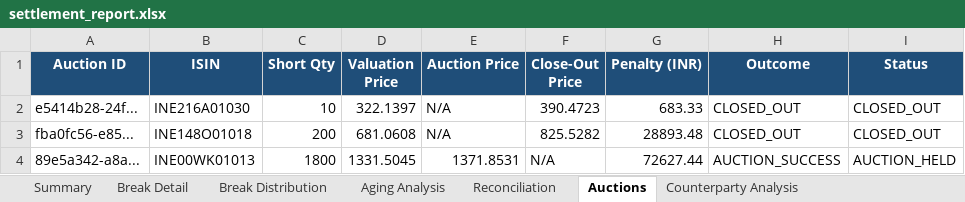
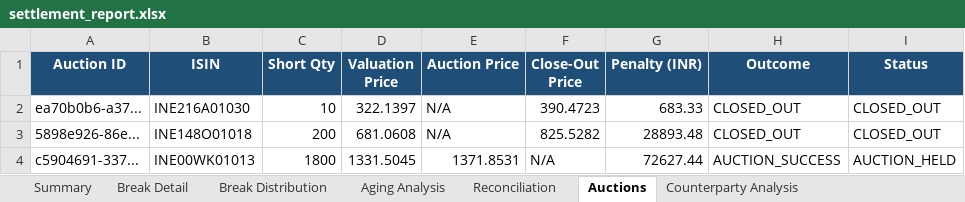
Before and after one commit to anubhav0499-bit/trade-settlement-operations, an Excel workbook: data/generated/settlement_report.xlsx, sheet Auctions, drawn as a sheet; values as stored, in another font and other column widths than the file's, no borders; the diff names each change by its address in the sheet, - before the commit and + after, or states it on an @@ line.

```diff
--- a/data/generated/settlement_report.xlsx (sheet Auctions)
+++ b/data/generated/settlement_report.xlsx (sheet Auctions)
-A2 (Auction ID): e5414b28-24f...
+A2 (Auction ID): ea70b0b6-a37...
-A3 (Auction ID): fba0fc56-e85...
+A3 (Auction ID): 5898e926-86e...
-A4 (Auction ID): 89e5a342-a8a...
+A4 (Auction ID): c5904691-337...
```
Also changed, not shown: sheet Break Detail, sheet Summary, 1 other file.
